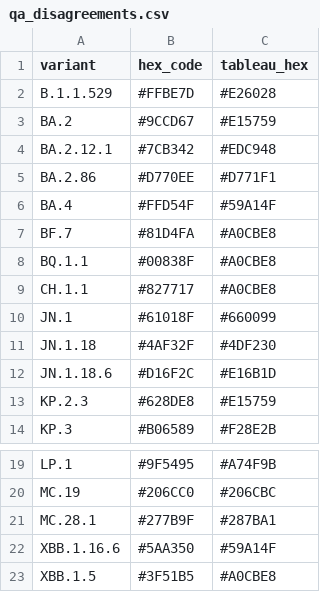
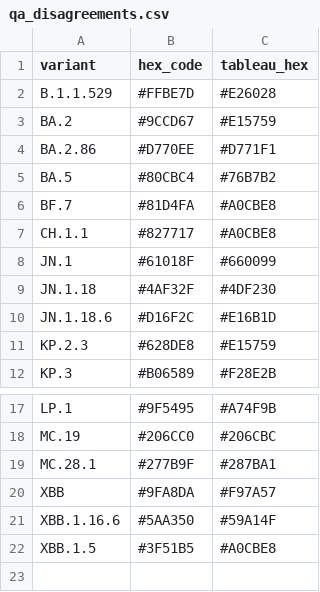
Before and after one commit to NW-PaGe/lineage-classification-cdc, a CSV file: pull_hexcodes/qa_disagreements.csv, drawn as a sheet; only a part is shown, gaps mark what is left out; removed rows and columns are numbered as before the commit, all else as after; the diff names each change by its address in the sheet, - before the commit and + after, or states it on an @@ line.

```diff
--- a/pull_hexcodes/qa_disagreements.csv
+++ b/pull_hexcodes/qa_disagreements.csv
-row 4: BA.2.12.1 | #7CB342 | #EDC948
-row 6: BA.4 | #FFD54F | #59A14F
+row 5: BA.5 | #80CBC4 | #76B7B2
-row 8: BQ.1.1 | #00838F | #A0CBE8
+row 20: XBB | #9FA8DA | #F97A57
```
Also changed, not shown: pull_hexcodes/pending_additions.csv, 1 other file.
